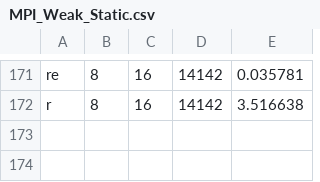
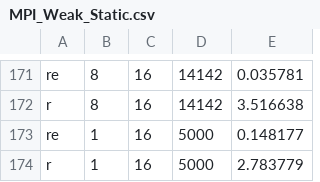
Before and after one commit to alessimichele/FHPC_ASSIGNMENT, a CSV file: data/static/MPI_Weak_Static.csv, drawn as a sheet; only a part is shown, gaps mark what is left out.

Commit message:
more data

```diff
--- a/data/static/MPI_Weak_Static.csv
+++ b/data/static/MPI_Weak_Static.csv
@@ -172 +172,3 @@ re,8,16,14142,0.035781
 r,8,16,14142,3.516638
+re,1,16,5000,0.148177
+r,1,16,5000,2.783779
```
Also changed, not shown: 3 other files.
